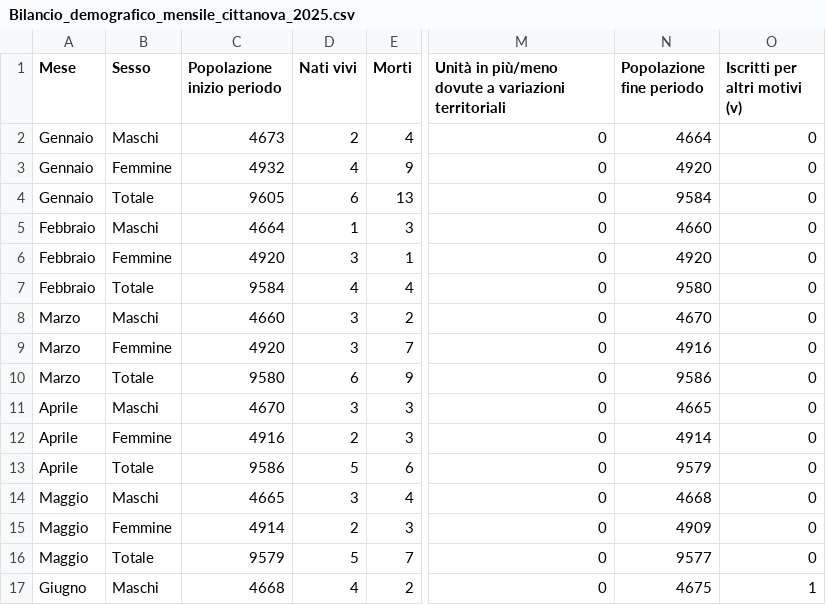
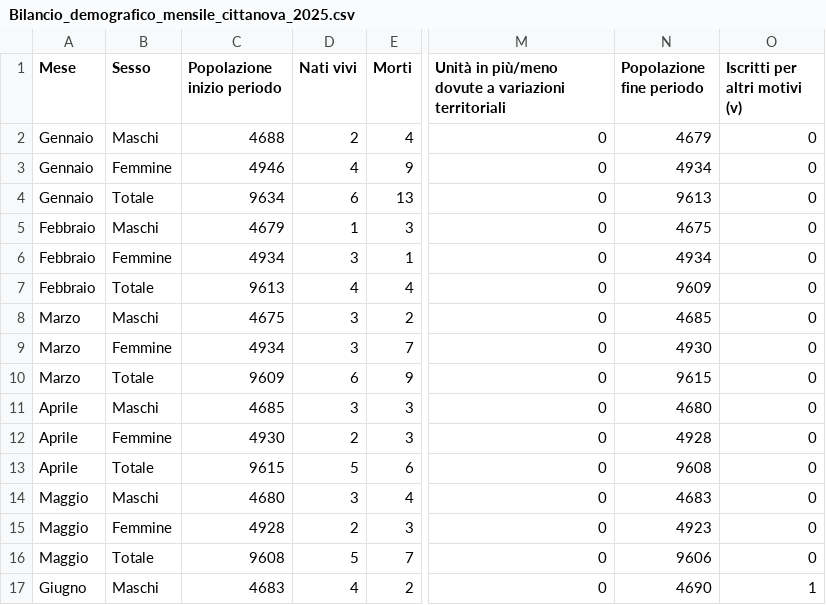
Before and after one commit to francescopoliti/ISTAT-CITTANOVA, a CSV file: Bilancio_demografico_mensile_cittanova_2025.csv, drawn as a sheet; only a part is shown, gaps mark what is left out; the diff covers the shown part only; the diff names each change by its address in the sheet, - before the commit and + after, or states it on an @@ line.

Commit message:
update

```diff
--- a/Bilancio_demografico_mensile_cittanova_2025.csv
+++ b/Bilancio_demografico_mensile_cittanova_2025.csv
-C2 (Popolazione inizio periodo): 4673
+C2 (Popolazione inizio periodo): 4688
-N2 (Popolazione fine periodo): 4664
+N2 (Popolazione fine periodo): 4679
-C3 (Popolazione inizio periodo): 4932
+C3 (Popolazione inizio periodo): 4946
-N3 (Popolazione fine periodo): 4920
+N3 (Popolazione fine periodo): 4934
-C4 (Popolazione inizio periodo): 9605
+C4 (Popolazione inizio periodo): 9634
-N4 (Popolazione fine periodo): 9584
+N4 (Popolazione fine periodo): 9613
-C5 (Popolazione inizio periodo): 4664
+C5 (Popolazione inizio periodo): 4679
-N5 (Popolazione fine periodo): 4660
+N5 (Popolazione fine periodo): 4675
-C6 (Popolazione inizio periodo): 4920
+C6 (Popolazione inizio periodo): 4934
-N6 (Popolazione fine periodo): 4920
+N6 (Popolazione fine periodo): 4934
-C7 (Popolazione inizio periodo): 9584
+C7 (Popolazione inizio periodo): 9613
-N7 (Popolazione fine periodo): 9580
+N7 (Popolazione fine periodo): 9609
-C8 (Popolazione inizio periodo): 4660
+C8 (Popolazione inizio periodo): 4675
-N8 (Popolazione fine periodo): 4670
+N8 (Popolazione fine periodo): 4685
-C9 (Popolazione inizio periodo): 4920
+C9 (Popolazione inizio periodo): 4934
-N9 (Popolazione fine periodo): 4916
+N9 (Popolazione fine periodo): 4930
-C10 (Popolazione inizio periodo): 9580
+C10 (Popolazione inizio periodo): 9609
-N10 (Popolazione fine periodo): 9586
+N10 (Popolazione fine periodo): 9615
-C11 (Popolazione inizio periodo): 4670
+C11 (Popolazione inizio periodo): 4685
-N11 (Popolazione fine periodo): 4665
+N11 (Popolazione fine periodo): 4680
-C12 (Popolazione inizio periodo): 4916
+C12 (Popolazione inizio periodo): 4930
-N12 (Popolazione fine periodo): 4914
+N12 (Popolazione fine periodo): 4928
-C13 (Popolazione inizio periodo): 9586
+C13 (Popolazione inizio periodo): 9615
-N13 (Popolazione fine periodo): 9579
+N13 (Popolazione fine periodo): 9608
-C14 (Popolazione inizio periodo): 4665
+C14 (Popolazione inizio periodo): 4680
-N14 (Popolazione fine periodo): 4668
+N14 (Popolazione fine periodo): 4683
-C15 (Popolazione inizio periodo): 4914
+C15 (Popolazione inizio periodo): 4928
-N15 (Popolazione fine periodo): 4909
+N15 (Popolazione fine periodo): 4923
-C16 (Popolazione inizio periodo): 9579
+C16 (Popolazione inizio periodo): 9608
-N16 (Popolazione fine periodo): 9577
+N16 (Popolazione fine periodo): 9606
-C17 (Popolazione inizio periodo): 4668
+C17 (Popolazione inizio periodo): 4683
-N17 (Popolazione fine periodo): 4675
+N17 (Popolazione fine periodo): 4690
```
Also changed, not shown: 6 added rows and 16 edited cells elsewhere in this file.
